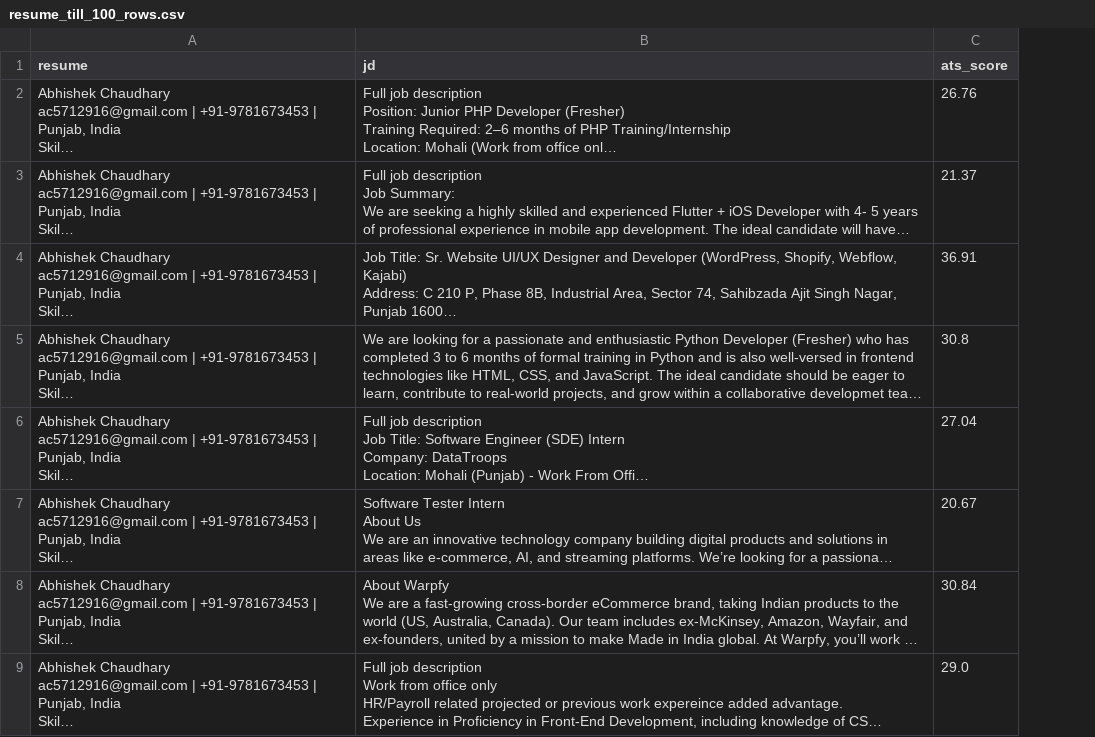
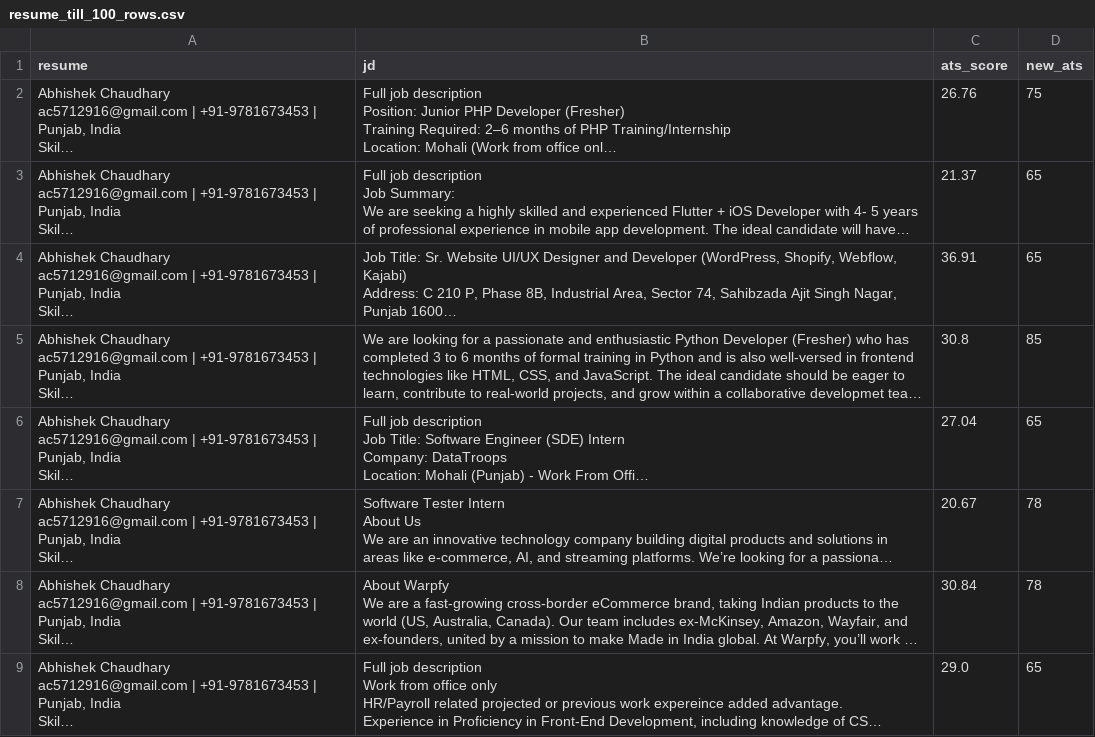
Before and after one commit to Priyanshu98156/Testing, a CSV file: DividedDataset/resume_till_100_rows.csv, drawn as a sheet; only a part is shown; long unchanged cells end in …; the diff names each change by its address in the sheet, - before the commit and + after, or states it on an @@ line.

```diff
--- a/DividedDataset/resume_till_100_rows.csv
+++ b/DividedDataset/resume_till_100_rows.csv
+column D (new_ats), rows 2-9: 75 | 65 | 65 | 85 | 65 | 78 | 78 | 65
```
Also changed, not shown: 2 other files.
